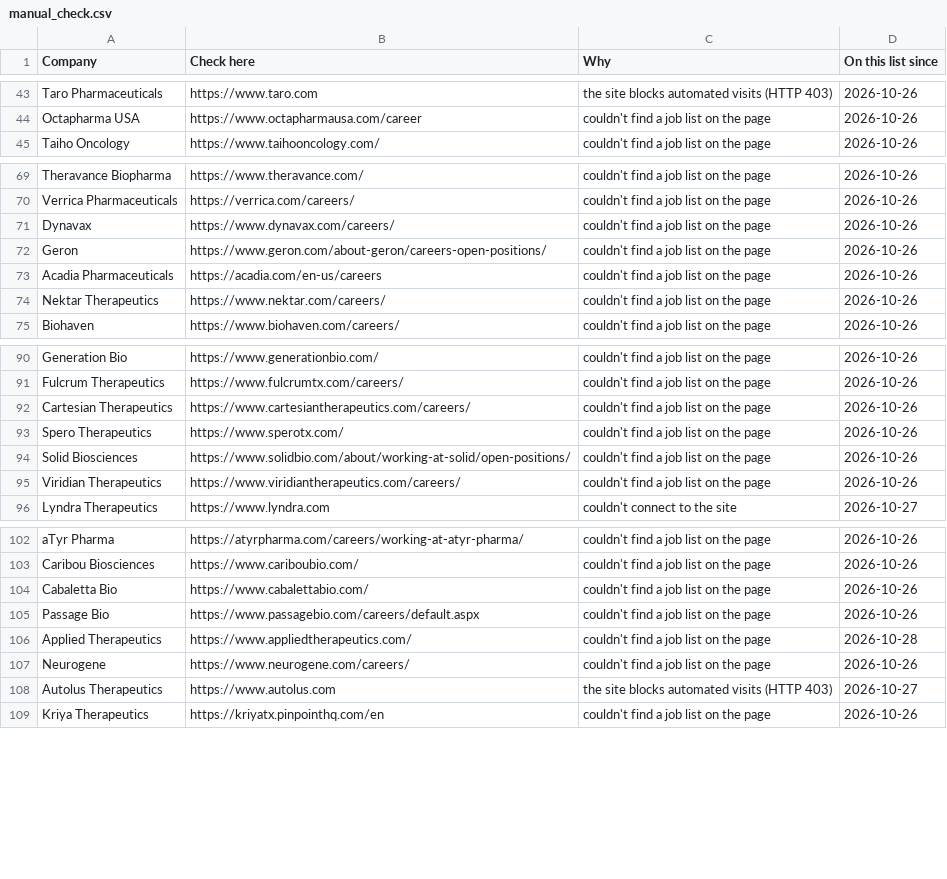
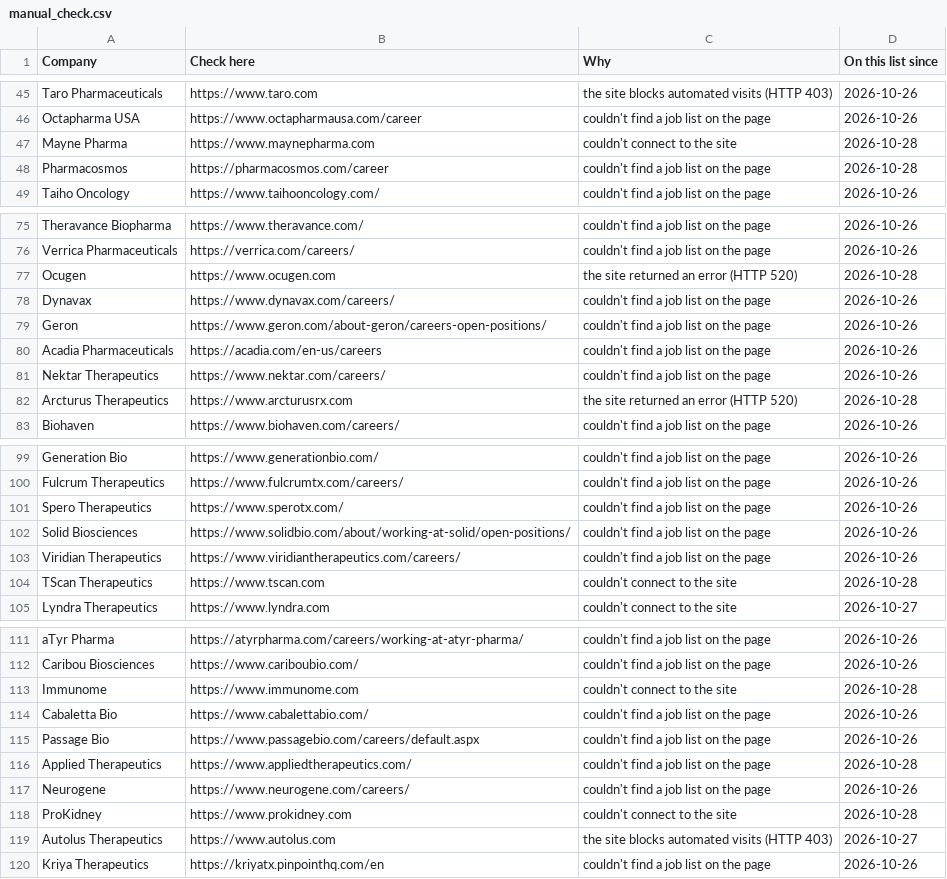
Before and after one commit to arkit-reg/Job_Watch_21, a CSV file: manual_check.csv, drawn as a sheet; only a part is shown, gaps mark what is left out; removed rows and columns are numbered as before the commit, all else as after; the diff covers the shown part only; the diff names each change by its address in the sheet, - before the commit and + after, or states it on an @@ line.

```diff
--- a/manual_check.csv
+++ b/manual_check.csv
+row 47: Mayne Pharma | https://www.maynepharma.com | couldn't connect to the site | 2026-10-28
+row 48: Pharmacosmos | https://pharmacosmos.com/career | couldn't find a job list on the page | 2026-10-28
+row 77: Ocugen | https://www.ocugen.com | the site returned an error (HTTP 520) | 2026-10-28
+row 82: Arcturus Therapeutics | https://www.arcturusrx.com | the site returned an error (HTTP 520) | 2026-10-28
-row 92: Cartesian Therapeutics | https://www.cartesiantherapeutics.com/careers/ | couldn't find a job list on the page | 2026-10-26
+row 104: TScan Therapeutics | https://www.tscan.com | couldn't connect to the site | 2026-10-28
+row 113: Immunome | https://www.immunome.com | couldn't connect to the site | 2026-10-28
+row 118: ProKidney | https://www.prokidney.com | couldn't connect to the site | 2026-10-28
```
Also changed, not shown: 6 added rows elsewhere in this file, jobs_log.csv, 1 other file.
